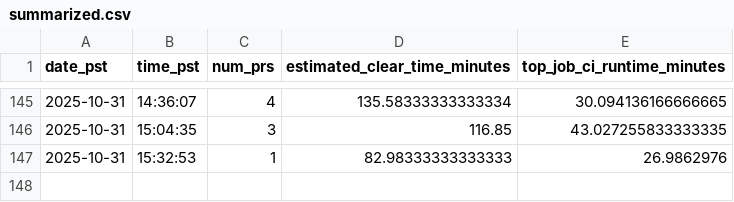
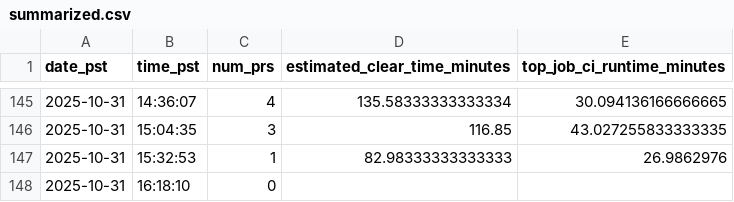
Before and after one commit to wusatosi/tt-merge-queue-monitor, a CSV file: summarized.csv, drawn as a sheet; only a part is shown, gaps mark what is left out.

```diff
--- a/summarized.csv
+++ b/summarized.csv
@@ -147 +147,2 @@ date_pst,time_pst,num_prs,estimated_clear_time_minutes,top_job_ci_runtime_minute
 2025-10-31,15:32:53,1,82.98333333333333,26.9862976
+2025-10-31,16:18:10,0,,
```
